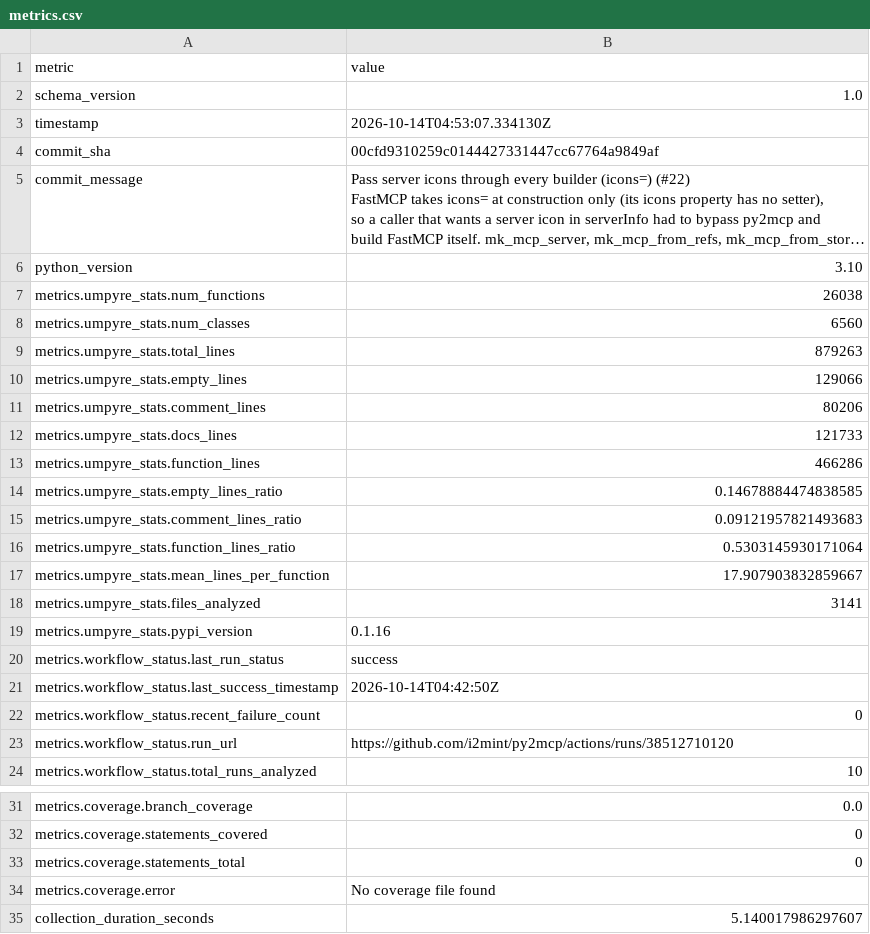
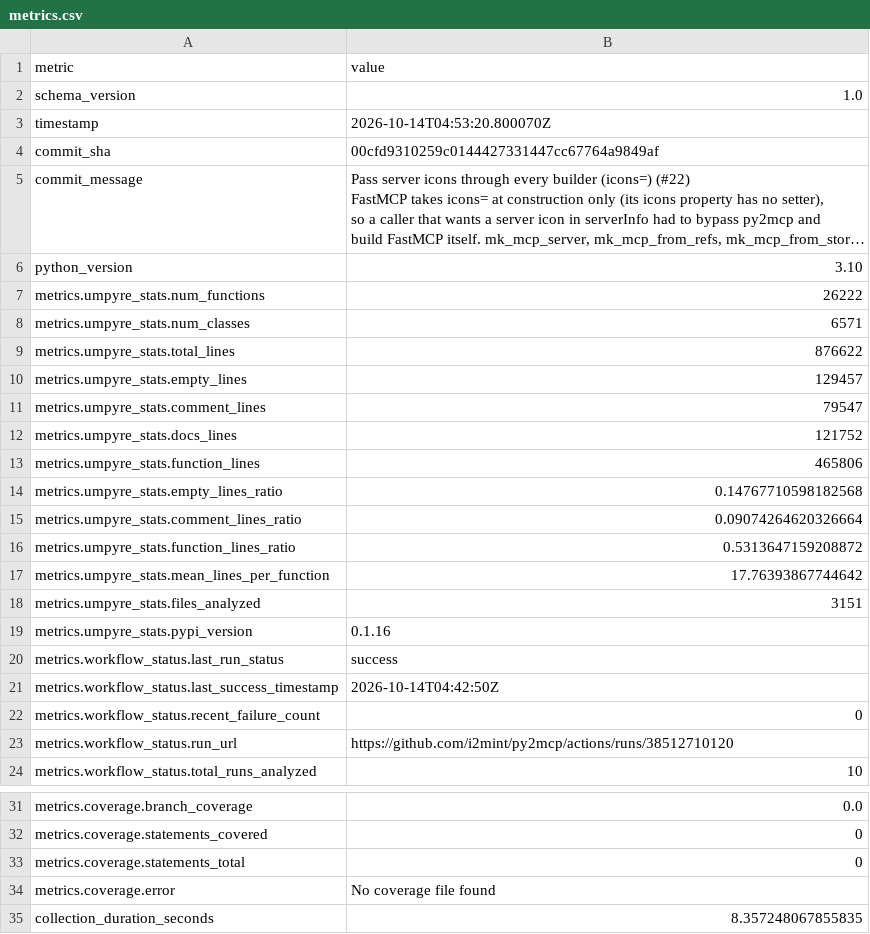
Before and after one commit to i2mint/py2mcp, a CSV file: metrics.csv, drawn as a sheet; only a part is shown, gaps mark what is left out; long unchanged cells end in …; the diff names each change by its address in the sheet, - before the commit and + after, or states it on an @@ line.

Commit message:
Update metrics for 00cfd93

```diff
--- a/metrics.csv
+++ b/metrics.csv
-B3 (value): 2026-10-14T04:53:07.334130Z
+B3 (value): 2026-10-14T04:53:20.800070Z
-B7 (value): 26038
+B7 (value): 26222
-B8 (value): 6560
+B8 (value): 6571
-B9 (value): 879263
+B9 (value): 876622
-B10 (value): 129066
+B10 (value): 129457
-B11 (value): 80206
+B11 (value): 79547
-B12 (value): 121733
+B12 (value): 121752
-B13 (value): 466286
+B13 (value): 465806
-B14 (value): 0.14678884474838585
+B14 (value): 0.14767710598182568
-B15 (value): 0.09121957821493683
+B15 (value): 0.09074264620326664
-B16 (value): 0.5303145930171064
+B16 (value): 0.5313647159208872
-B17 (value): 17.907903832859667
+B17 (value): 17.76393867744642
-B18 (value): 3141
+B18 (value): 3151
-B35 (value): 5.140017986297607
+B35 (value): 8.357248067855835
```
Also changed, not shown: 2 other files.
